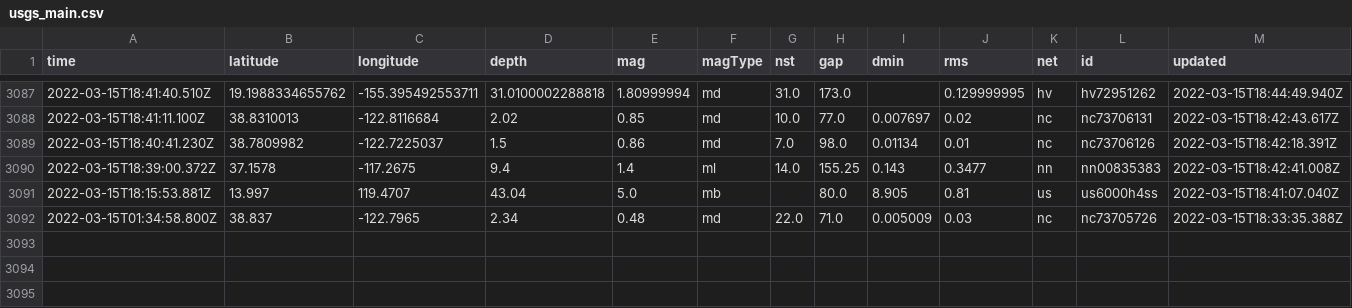
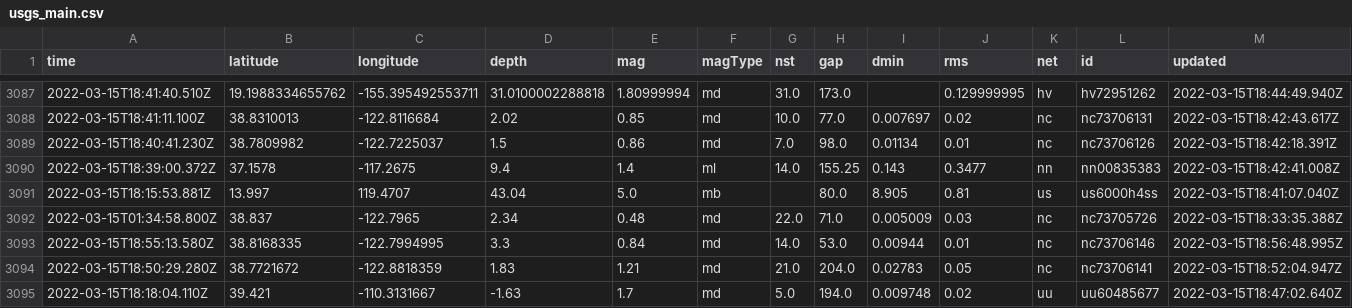
Before and after one commit to jakeneenan/nicar22-github-actions, a CSV file: usgs_main.csv, drawn as a sheet; only a part is shown, gaps mark what is left out; rows hold the shown columns only; the diff names each change by its address in the sheet, - before the commit and + after, or states it on an @@ line.

```diff
--- a/usgs_main.csv
+++ b/usgs_main.csv
+row 3093: 2022-03-15T18:55:13.580Z | 38.8168335 | -122.7994995 | 3.3 | 0.84 | md | 14.0 | 53.0 | 0.00944 | 0.01 | nc | nc73706146 | 2022-03-15T18:56:48.995Z
+row 3094: 2022-03-15T18:50:29.280Z | 38.7721672 | -122.8818359 | 1.83 | 1.21 | md | 21.0 | 204.0 | 0.02783 | 0.05 | nc | nc73706141 | 2022-03-15T18:52:04.947Z
+row 3095: 2022-03-15T18:18:04.110Z | 39.421 | -110.3131667 | -1.63 | 1.7 | md | 5.0 | 194.0 | 0.009748 | 0.02 | uu | uu60485677 | 2022-03-15T18:47:02.640Z
```
Also changed, not shown: usgs_current.csv.
